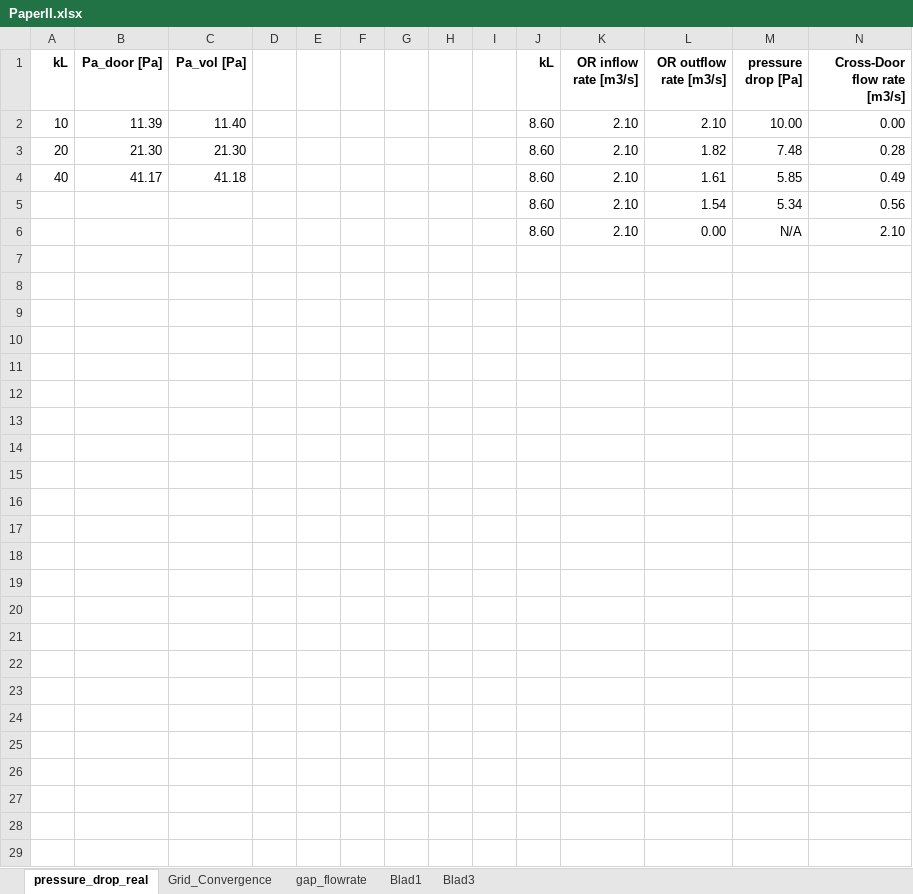
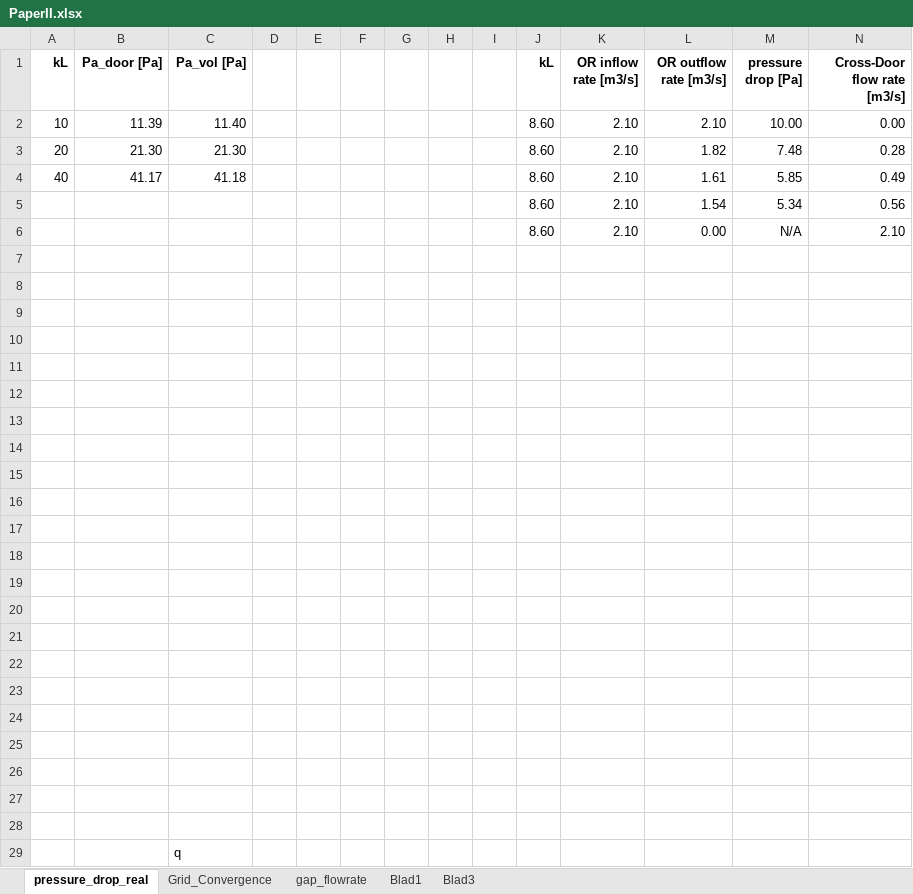
Before and after one commit to dehhrvetuj/Paper-II, an Excel workbook: PaperII.xlsx, sheet pressure_drop_real, drawn as a sheet; only a part is shown; values as stored, in another font and other column widths than the file's, no borders; charts and pictures not drawn; rows hold the shown columns only; the diff names each change by its address in the sheet, - before the commit and + after, or states it on an @@ line.

```diff
--- a/PaperII.xlsx (sheet pressure_drop_real)
+++ b/PaperII.xlsx (sheet pressure_drop_real)
+row 7: (empty)
+row 8: (empty)
+row 9: (empty)
+row 10: (empty)
+row 11: (empty)
+row 12: (empty)
+row 13: (empty)
+row 14: (empty)
+row 15: (empty)
+row 16: (empty)
+row 17: (empty)
+row 18: (empty)
+row 19: (empty)
+row 20: (empty)
+row 21: (empty)
+row 22: (empty)
+row 23: (empty)
+row 24: (empty)
+row 25: (empty)
+row 26: (empty)
+row 27: (empty)
+row 28: (empty)
+row 29:  |  | q
```
Also changed, not shown: sheet Blad1, sheet Blad3, charts or pictures.
